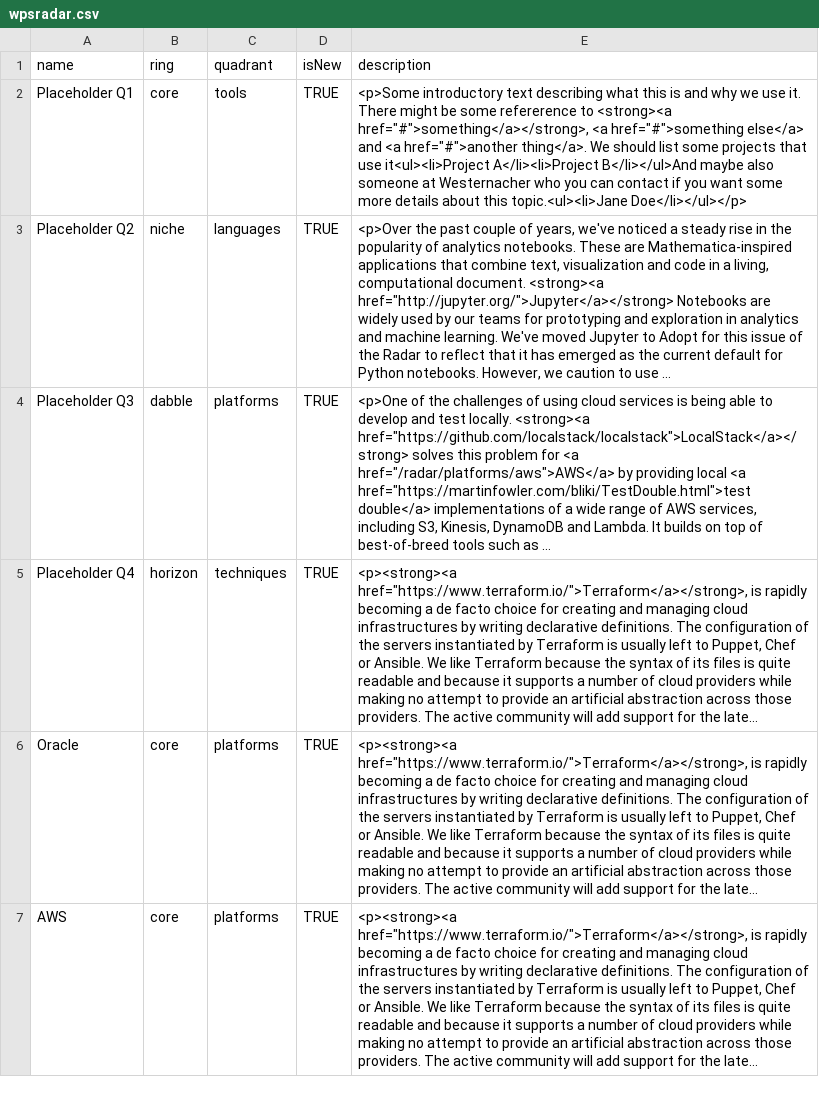
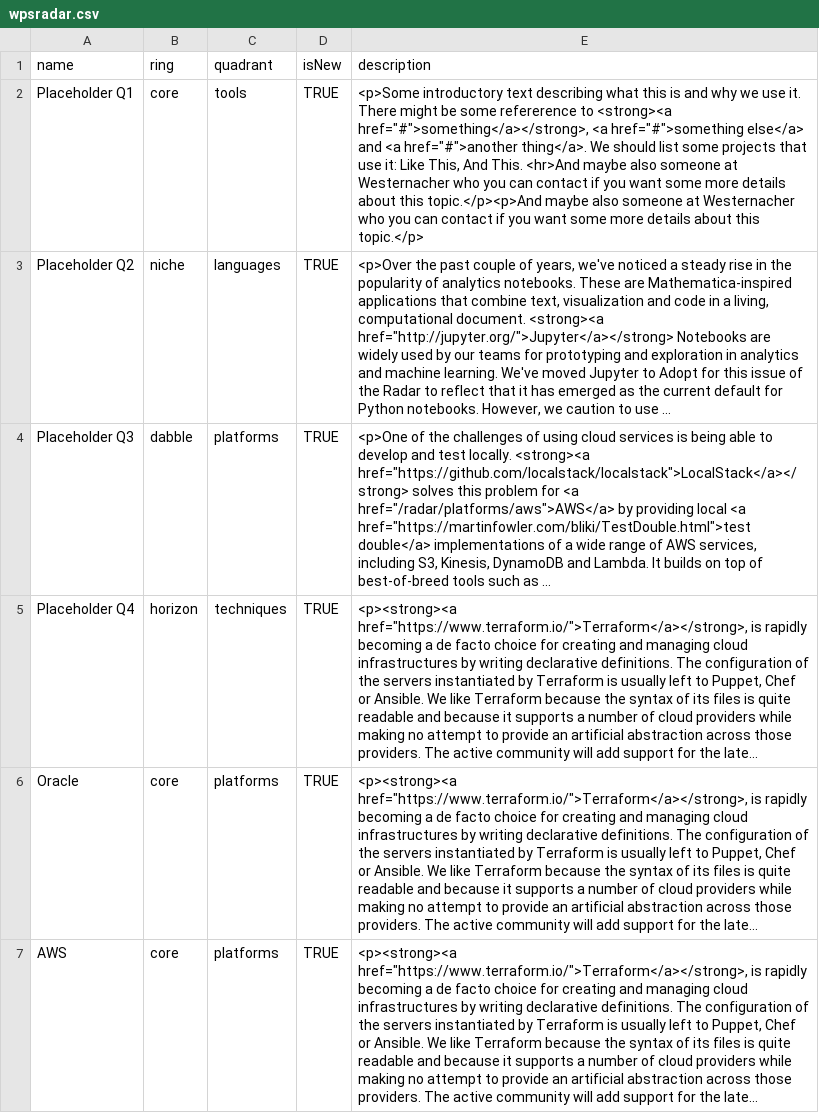
Before and after one commit to felix-wintgen/radar, a CSV file: wpsradar.csv, drawn as a sheet; only a part is shown; long unchanged cells end in …; the diff names each change by its address in the sheet, - before the commit and + after, or states it on an @@ line.

Commit message:
description added

```diff
--- a/wpsradar.csv
+++ b/wpsradar.csv
-E2 (description): …that use it<ul><li>Project A</li><li>Project B</li></ul>And maybe also someone at Westernacher who you can contact if you want some more details about this topic.<ul><li>Jane Doe</li></ul></p>
+E2 (description): …that use it: Like This, And This. <hr>And maybe also someone at Westernacher who you can contact if you want some more details about this topic.</p><p>And maybe also someone at Westernacher who you can contact if you want some more details about this topic.</p>
```
